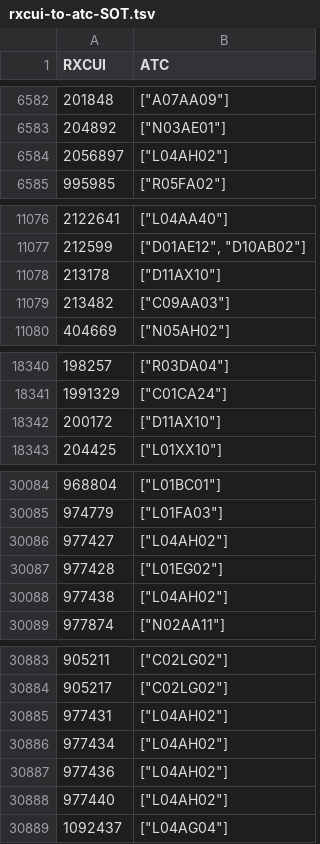
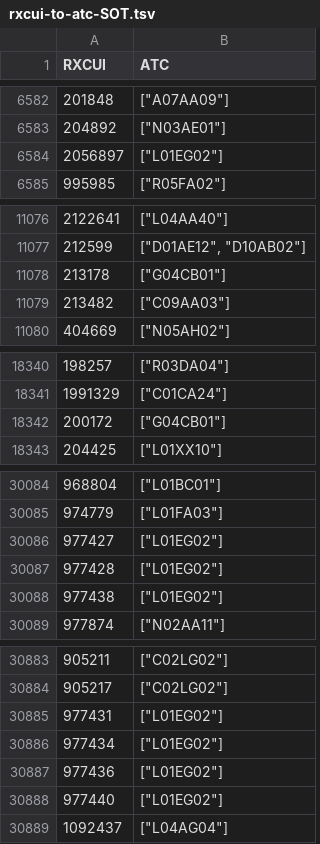
Before and after one commit to ngreifner/medications-mapping-website, a TSV file: reports/sot/rxcui-to-atc-SOT.tsv, drawn as a sheet; only a part is shown, gaps mark what is left out; the diff covers the shown part only.

```diff
--- a/reports/sot/rxcui-to-atc-SOT.tsv
+++ b/reports/sot/rxcui-to-atc-SOT.tsv
@@ -6583,3 +6583,3 @@ RXCUI	ATC
 204892	"[""N03AE01""]"
-2056897	"[""L04AH02""]"
+2056897	"[""L01EG02""]"
 995985	"[""R05FA02""]"
@@ -11077,3 +11077,3 @@ RXCUI	ATC
 212599	"[""D01AE12"", ""D10AB02""]"
-213178	"[""D11AX10""]"
+213178	"[""G04CB01""]"
 213482	"[""C09AA03""]"
@@ -18341,3 +18341,3 @@ RXCUI	ATC
 1991329	"[""C01CA24""]"
-200172	"[""D11AX10""]"
+200172	"[""G04CB01""]"
 204425	"[""L01XX10""]"
@@ -30085,5 +30085,5 @@ RXCUI	ATC
 974779	"[""L01FA03""]"
-977427	"[""L04AH02""]"
+977427	"[""L01EG02""]"
 977428	"[""L01EG02""]"
-977438	"[""L04AH02""]"
+977438	"[""L01EG02""]"
 977874	"[""N02AA11""]"
@@ -30884,6 +30884,6 @@ RXCUI	ATC
 905217	"[""C02LG02""]"
-977431	"[""L04AH02""]"
-977434	"[""L04AH02""]"
-977436	"[""L04AH02""]"
-977440	"[""L04AH02""]"
+977431	"[""L01EG02""]"
+977434	"[""L01EG02""]"
+977436	"[""L01EG02""]"
+977440	"[""L01EG02""]"
 1092437	"[""L04AG04""]"
```
Also changed, not shown: 1 edited cell elsewhere in this file, reports/sot/rxcui-to-atc-SOT.csv.
